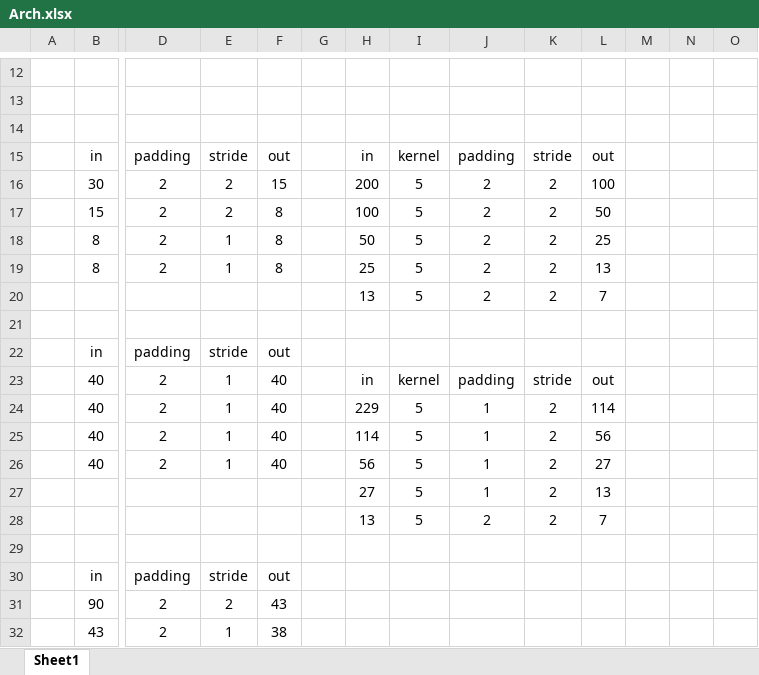
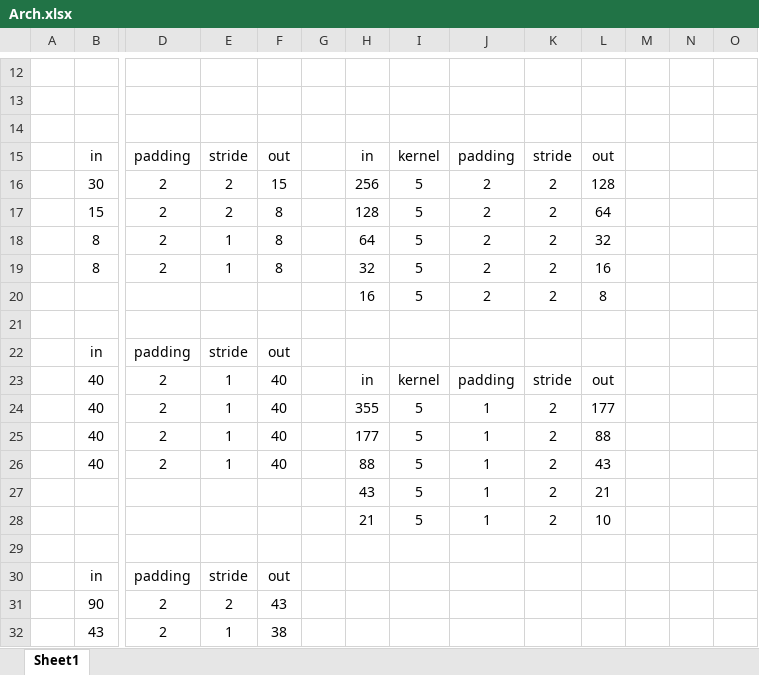
Before and after one commit to joaomonteirof/SMART_COUSP_Reconstruction, an Excel workbook: Arch.xlsx, sheet Sheet1, drawn as a sheet; only a part is shown, gaps mark what is left out; values as stored, in another font and other column widths than the file's, no borders; removed rows and columns are numbered as before the commit, all else as after; rows hold the shown columns only; the diff names each change by its address in the sheet, - before the commit and + after, or states it on an @@ line.

```diff
--- a/Arch.xlsx (sheet Sheet1)
+++ b/Arch.xlsx (sheet Sheet1)
-H16: 200
+H16: 256
-L16: 100
+L16: 128
-H17: 100
+H17: 128
-L17: 50
+L17: 64
-H18: 50
+H18: 64
-L18: 25
+L18: 32
-H19: 25
+H19: 32
-L19: 13
+L19: 16
-H20: 13
+H20: 16
-L20: 7
+L20: 8
-H24: 229
+H24: 355
-L24: 114
+L24: 177
-H25: 114
+H25: 177
-L25: 56
+L25: 88
-H26: 56
+H26: 88
-L26: 27
+L26: 43
-H27: 27
+H27: 43
-L27: 13
+L27: 21
-row 28:  |  |  |  |  |  | 13 | 5 | 2 | 2 | 7
+row 28:  |  |  |  |  |  | 21 | 5 | 1 | 2 | 10
```
Also changed, not shown: 1 other file.
